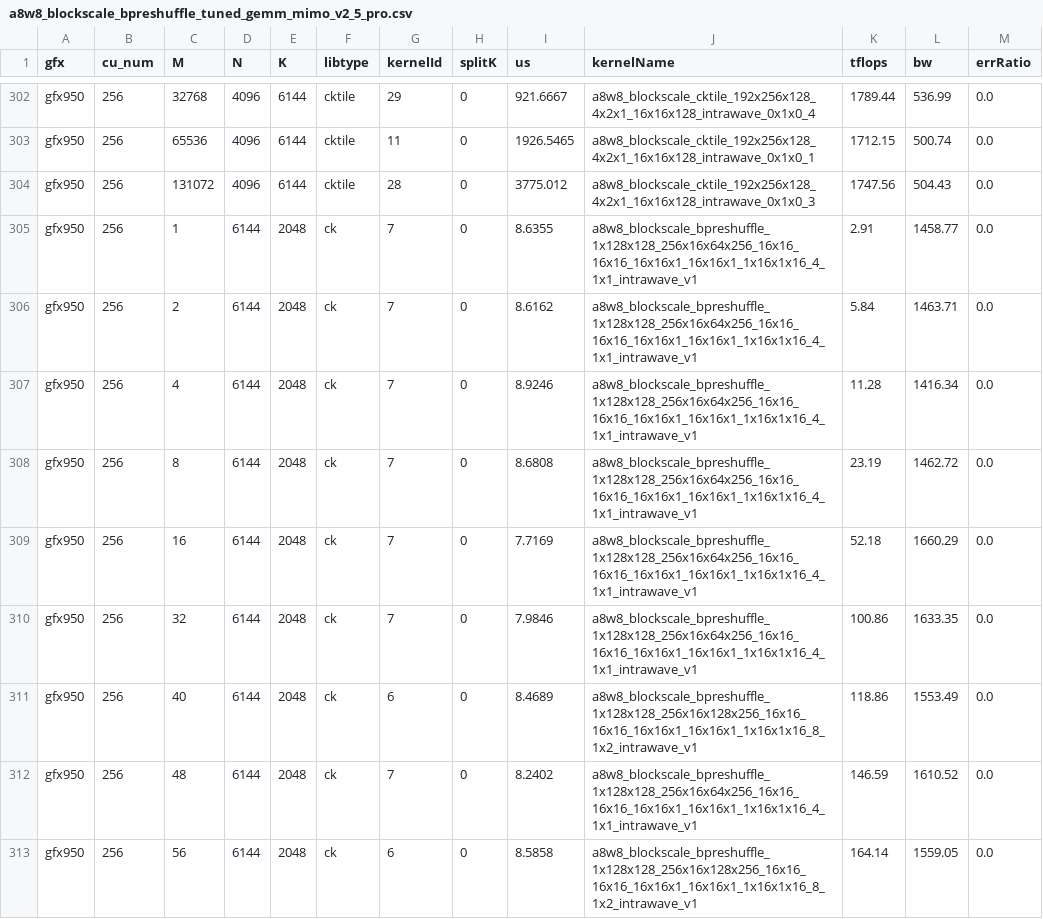
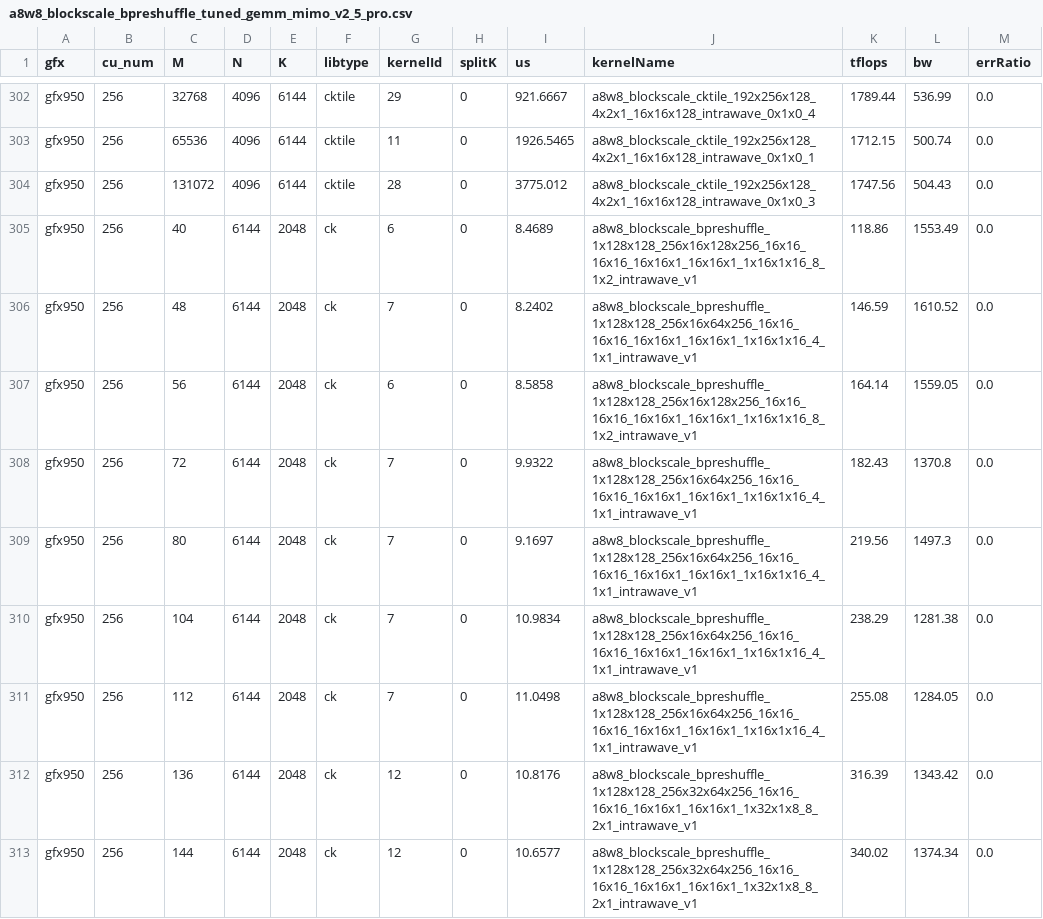
Before and after one commit to sammysun0711/aiter, a CSV file: aiter/configs/model_configs/a8w8_blockscale_bpreshuffle_tuned_gemm_mimo_v2_5_pro.csv, drawn as a sheet; only a part is shown, gaps mark what is left out; the shorter side is filled out with more unchanged rows; the diff covers the shown part only; the diff names each change by its address in the sheet, - before the commit and + after, or states it on an @@ line.

```diff
--- a/aiter/configs/model_configs/a8w8_blockscale_bpreshuffle_tuned_gemm_mimo_v2_5_pro.csv
+++ b/aiter/configs/model_configs/a8w8_blockscale_bpreshuffle_tuned_gemm_mimo_v2_5_pro.csv
-row 305: gfx950 | 256 | 1 | 6144 | 2048 | ck | 7 | 0 | 8.6355 | a8w8_blockscale_bpreshuffle_1x128x128_256x16x64x256_16x16_16x16_16x16x1_16x16x1_1x16x1x16_4_1x1_intrawave_v1 | 2.91 | 1458.77 | 0.0
-row 306: gfx950 | 256 | 2 | 6144 | 2048 | ck | 7 | 0 | 8.6162 | a8w8_blockscale_bpreshuffle_1x128x128_256x16x64x256_16x16_16x16_16x16x1_16x16x1_1x16x1x16_4_1x1_intrawave_v1 | 5.84 | 1463.71 | 0.0
-row 307: gfx950 | 256 | 4 | 6144 | 2048 | ck | 7 | 0 | 8.9246 | a8w8_blockscale_bpreshuffle_1x128x128_256x16x64x256_16x16_16x16_16x16x1_16x16x1_1x16x1x16_4_1x1_intrawave_v1 | 11.28 | 1416.34 | 0.0
-row 308: gfx950 | 256 | 8 | 6144 | 2048 | ck | 7 | 0 | 8.6808 | a8w8_blockscale_bpreshuffle_1x128x128_256x16x64x256_16x16_16x16_16x16x1_16x16x1_1x16x1x16_4_1x1_intrawave_v1 | 23.19 | 1462.72 | 0.0
-row 309: gfx950 | 256 | 16 | 6144 | 2048 | ck | 7 | 0 | 7.7169 | a8w8_blockscale_bpreshuffle_1x128x128_256x16x64x256_16x16_16x16_16x16x1_16x16x1_1x16x1x16_4_1x1_intrawave_v1 | 52.18 | 1660.29 | 0.0
-row 310: gfx950 | 256 | 32 | 6144 | 2048 | ck | 7 | 0 | 7.9846 | a8w8_blockscale_bpreshuffle_1x128x128_256x16x64x256_16x16_16x16_16x16x1_16x16x1_1x16x1x16_4_1x1_intrawave_v1 | 100.86 | 1633.35 | 0.0
```
Also changed, not shown: 8 removed rows elsewhere in this file.
